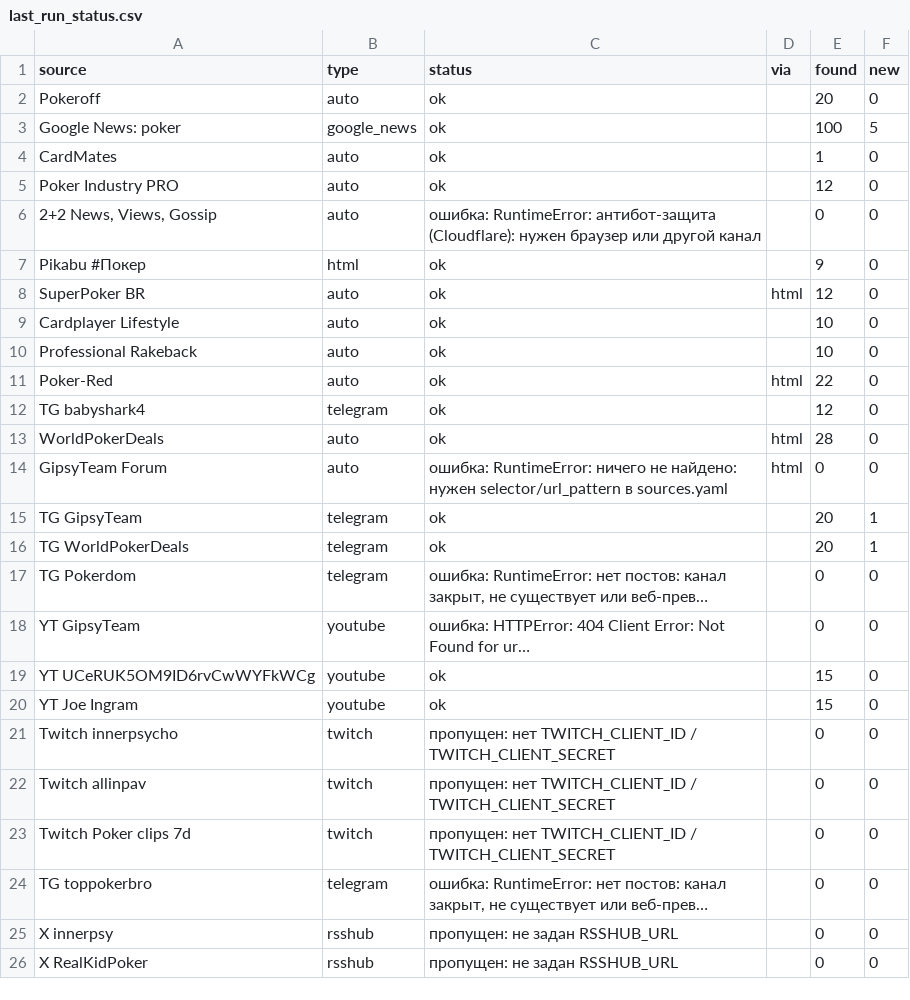
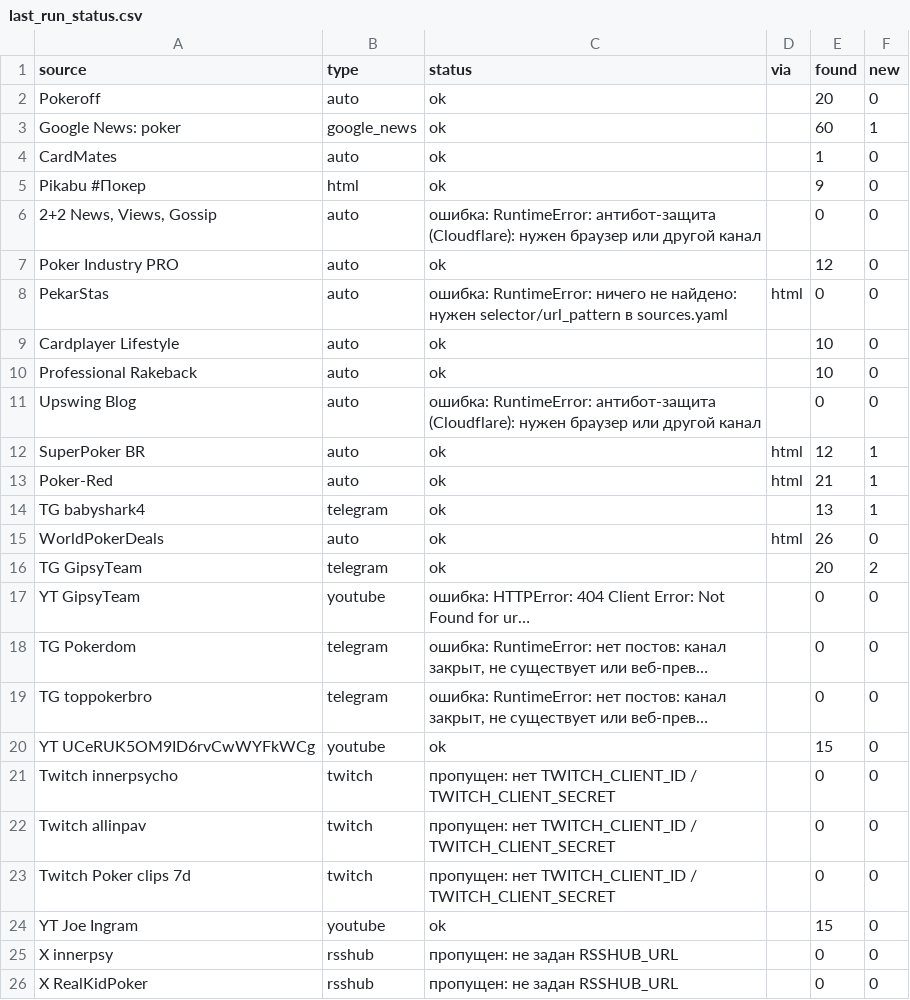
Before and after one commit to marta702/pokeroff-news, a CSV file: out/last_run_status.csv, drawn as a sheet; only a part is shown; long unchanged cells end in …; removed rows and columns are numbered as before the commit, all else as after; the diff covers the shown part only; the diff names each change by its address in the sheet, - before the commit and + after, or states it on an @@ line.

```diff
--- a/out/last_run_status.csv
+++ b/out/last_run_status.csv
-E3 (found): 100
+E3 (found): 60
-F3 (new): 5
+F3 (new): 1
@@ row 7 moved to row 5: Pikabu #Покер @@
+row 6: 2+2 News, Views, Gossip | auto | ошибка: RuntimeError: антибот-защита (Cloudflare): нужен браузер или другой канал |  | 0 | 0
-A8 (source): 2+2 News, Views, Gossip
+A8 (source): PekarStas
-C8 (status): ошибка: RuntimeError: антибот-защита (Cloudflare): нужен браузер или другой канал
+C8 (status): ошибка: RuntimeError: ничего не найдено: нужен selector/url_pattern в sources.yaml
-D8 (via): (empty)
+D8 (via): html
-row 8: SuperPoker BR | auto | ok | html | 12 | 0
+row 11: Upswing Blog | auto | ошибка: RuntimeError: антибот-защита (Cloudflare): нужен браузер или другой канал |  | 0 | 0
+row 12: SuperPoker BR | auto | ok | html | 12 | 1
-E13 (found): 22
+E13 (found): 21
-F13:F14 (new): 0
+F13:F14 (new): 1
-E14 (found): 12
+E14 (found): 13
-E15 (found): 28
+E15 (found): 26
@@ row 14 moved to row 38: GipsyTeam Forum @@
-F16 (new): 1
+F16 (new): 2
-row 16: TG WorldPokerDeals | telegram | ok |  | 20 | 1
@@ row 18 moved to row 17: YT GipsyTeam @@
@@ row 24 moved to row 19: TG toppokerbro @@
@@ row 20 moved to row 24: YT Joe Ingram @@
```
Also changed, not shown: 2 added rows, 3 removed rows and 1 edited cell elsewhere in this file, 2 other files.
